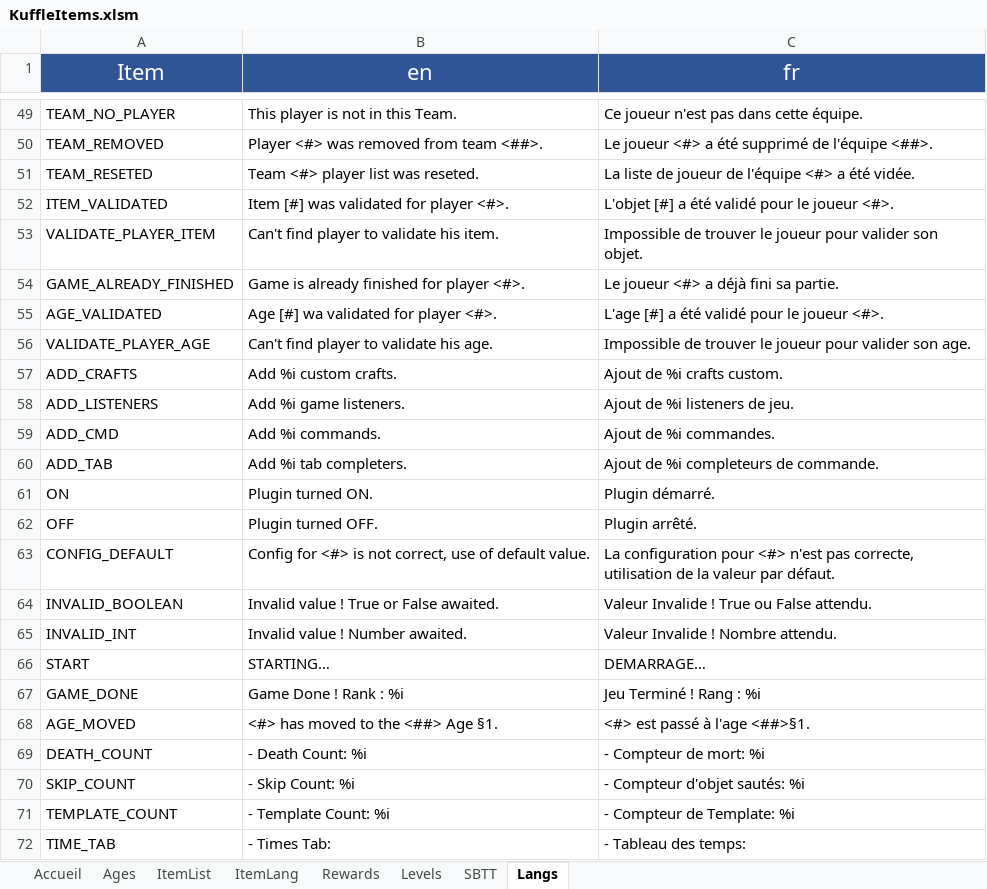
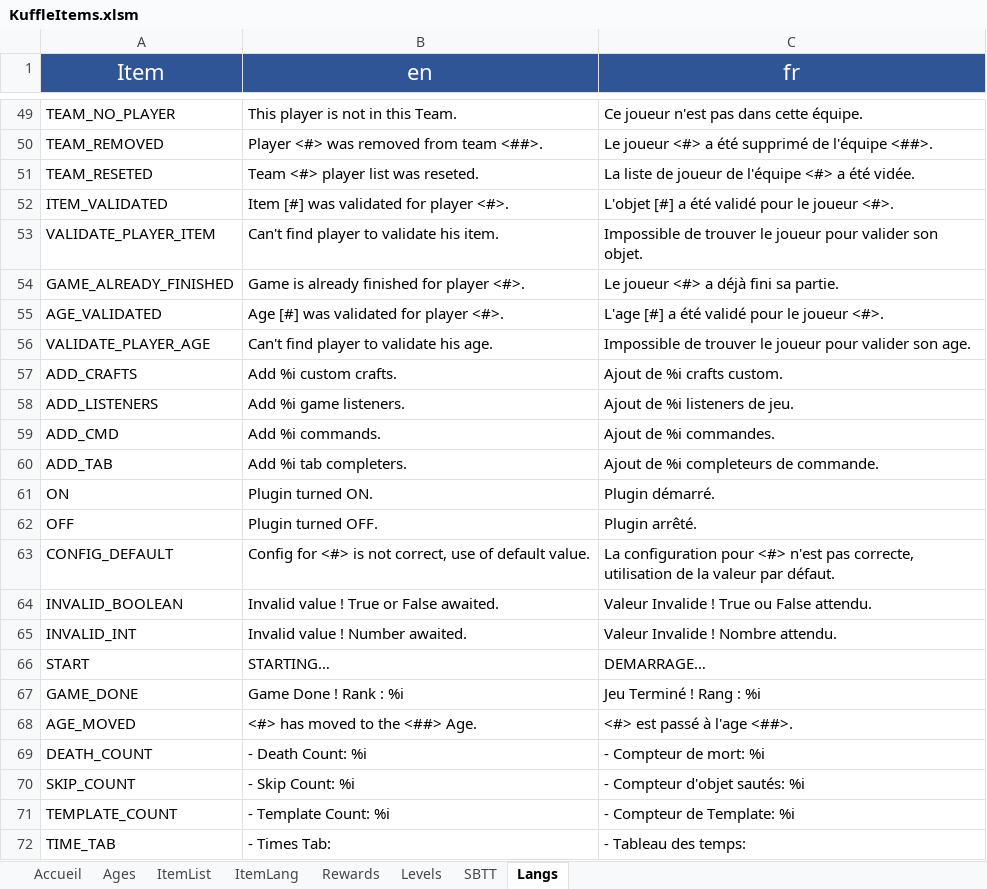
Before and after one commit to KosmosUniverse/KuffleItems, an Excel workbook: KuffleItems.xlsm, sheet Langs, drawn as a sheet; only a part is shown, gaps mark what is left out; values as stored, in another font and other column widths than the file's, no borders; the diff names each change by its address in the sheet, - before the commit and + after, or states it on an @@ line.

Commit message:
v1.6.2 Fixes & Clean
- Clean Game.java useless comments
- Clean ManageTeams.java useless comments
- Clean Logs.java commented useless method
- Fix kb-players inventory tp
- Fix GameLoop kill at kb-save
- Fix langs JSON file

```diff
--- a/KuffleItems.xlsm (sheet Langs)
+++ b/KuffleItems.xlsm (sheet Langs)
-B55 (en): Age [#] wa validated for player <#>.
+B55 (en): Age [#] was validated for player <#>.
-B68 (en): <#> has moved to the <##> Age §1.
+B68 (en): <#> has moved to the <##> Age.
-C68 (fr): <#> est passé à l'age <##>§1.
+C68 (fr): <#> est passé à l'age <##>.
```
Also changed, not shown: 12 other files.
